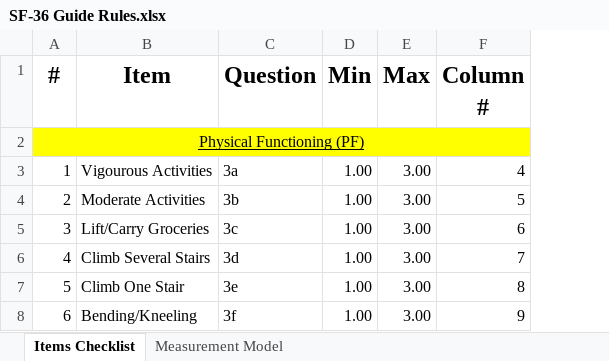
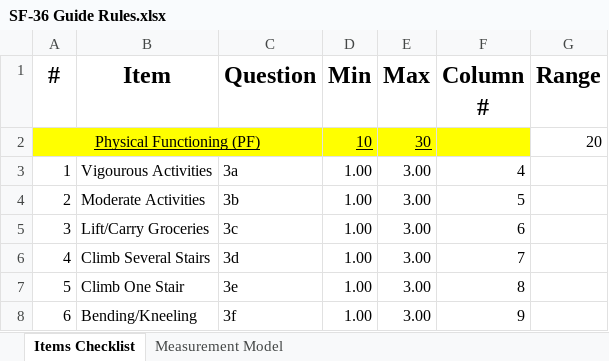
Before and after one commit to N3uralN3twork/Statistics, an Excel workbook: SF-36 Guide Rules.xlsx, sheet Items Checklist, drawn as a sheet; only a part is shown; values as stored, in another font and other column widths than the file's, no borders; charts and pictures not drawn; removed rows and columns are numbered as before the commit, all else as after; the diff covers the shown part only; the diff names each change by its address in the sheet, - before the commit and + after, or states it on an @@ line.

```diff
--- a/SF-36 Guide Rules.xlsx (sheet Items Checklist)
+++ b/SF-36 Guide Rules.xlsx (sheet Items Checklist)
+column G (Range), empty
-row 2: Physical Functioning (PF)
+row 2: Physical Functioning (PF) |  |  | 10 | 30 |  | 20
```
Also changed, not shown: 7 added rows and 7 removed rows elsewhere in this sheet, charts or pictures.
